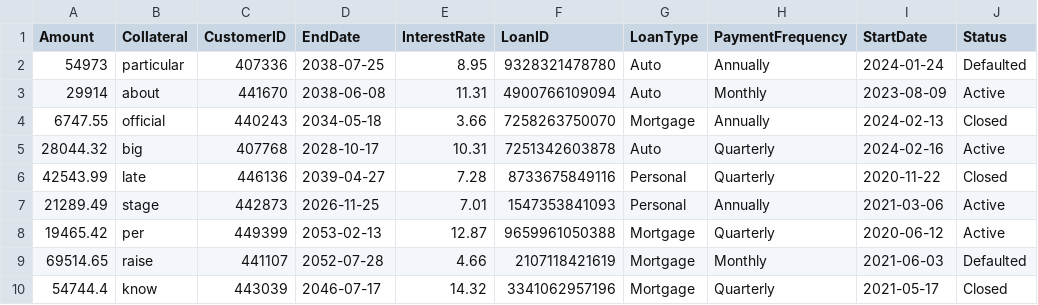
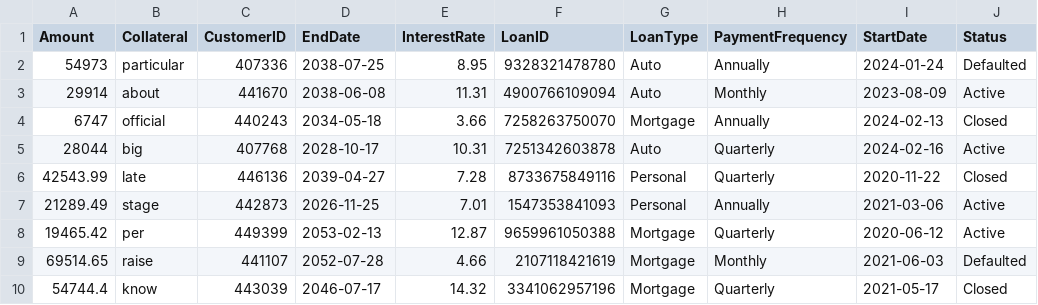
Before and after one commit to premkumarnithyanandam/dwh-sql, a CSV file: loans.csv, drawn as a sheet; only a part is shown.

Commit message:
Update loans.csv

```diff
--- a/loans.csv
+++ b/loans.csv
@@ -3,4 +3,4 @@ Amount,Collateral,CustomerID,EndDate,InterestRate,LoanID,LoanType,PaymentFrequen
 29914,about,441670,2038-06-08,11.31,4900766109094,Auto,Monthly,2023-08-09,Active
-6747.55,official,440243,2034-05-18,3.66,7258263750070,Mortgage,Annually,2024-02-13,Closed
-28044.32,big,407768,2028-10-17,10.31,7251342603878,Auto,Quarterly,2024-02-16,Active
+6747,official,440243,2034-05-18,3.66,7258263750070,Mortgage,Annually,2024-02-13,Closed
+28044,big,407768,2028-10-17,10.31,7251342603878,Auto,Quarterly,2024-02-16,Active
 42543.99,late,446136,2039-04-27,7.28,8733675849116,Personal,Quarterly,2020-11-22,Closed
```
